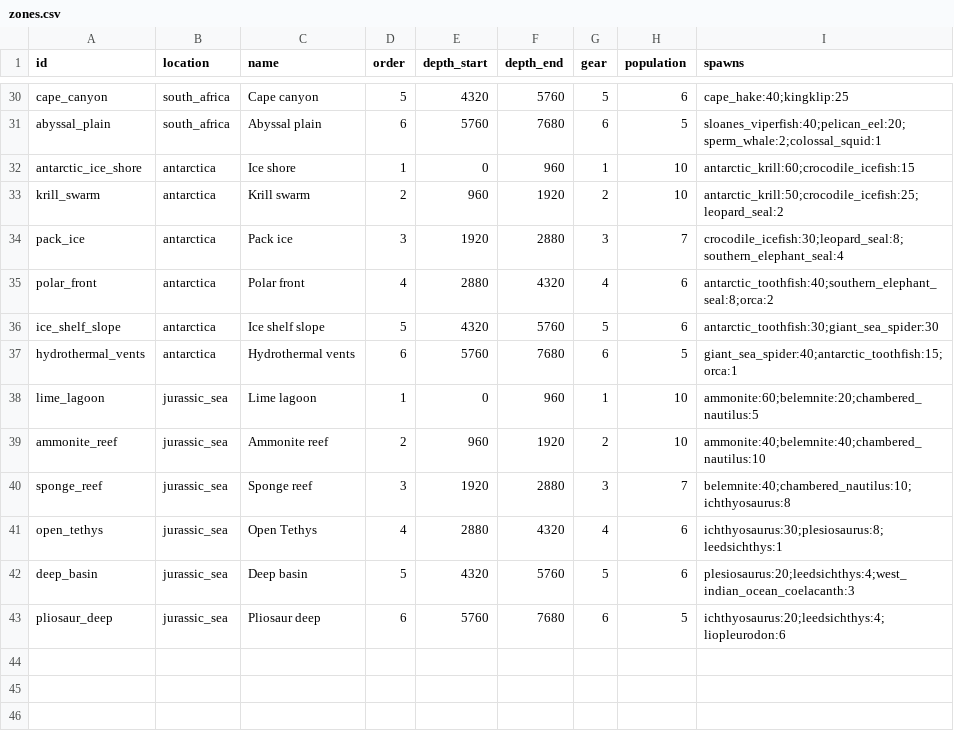
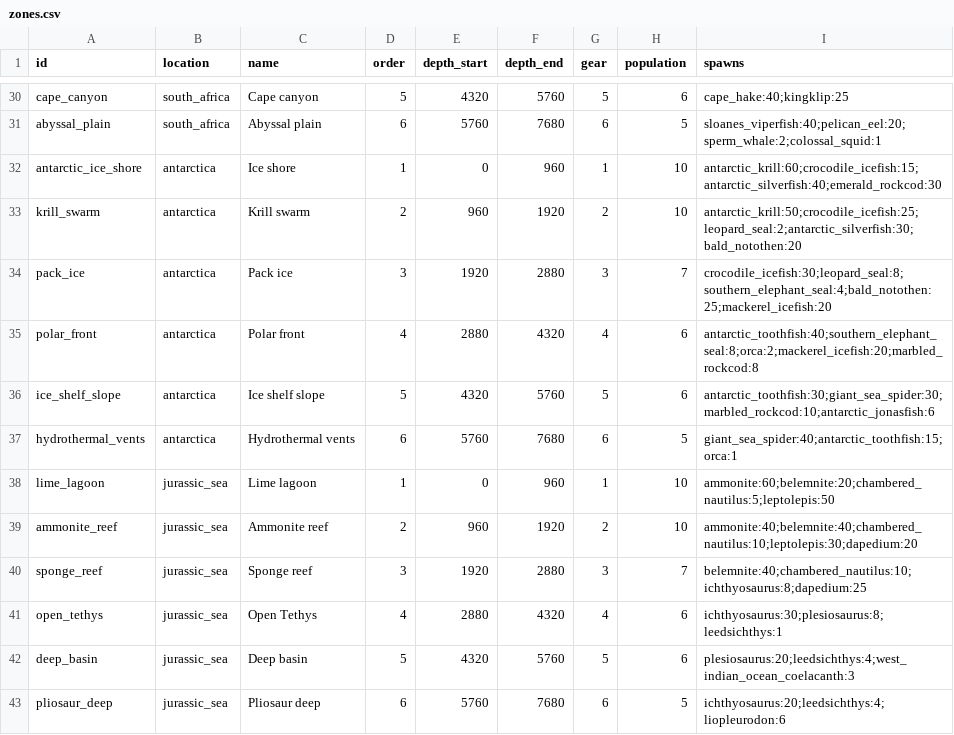
Before and after one commit to aceonline666/fishy-mcfish, a CSV file: data/zones.csv, drawn as a sheet; only a part is shown, gaps mark what is left out.

```diff
--- a/data/zones.csv
+++ b/data/zones.csv
@@ -31,11 +31,11 @@ cape_canyon,south_africa,Cape canyon,5,4320,5760,5,6,cape_hake:40;kingklip:25
 abyssal_plain,south_africa,Abyssal plain,6,5760,7680,6,5,sloanes_viperfish:40;pelican_eel:20;sperm_whale:2;colossal_squid:1
-antarctic_ice_shore,antarctica,Ice shore,1,0,960,1,10,antarctic_krill:60;crocodile_icefish:15
-krill_swarm,antarctica,Krill swarm,2,960,1920,2,10,antarctic_krill:50;crocodile_icefish:25;leopard_seal:2
-pack_ice,antarctica,Pack ice,3,1920,2880,3,7,crocodile_icefish:30;leopard_seal:8;southern_elephant_seal:4
-polar_front,antarctica,Polar front,4,2880,4320,4,6,antarctic_toothfish:40;southern_elephant_seal:8;orca:2
-ice_shelf_slope,antarctica,Ice shelf slope,5,4320,5760,5,6,antarctic_toothfish:30;giant_sea_spider:30
+antarctic_ice_shore,antarctica,Ice shore,1,0,960,1,10,antarctic_krill:60;crocodile_icefish:15;antarctic_silverfish:40;emerald_rockcod:30
+krill_swarm,antarctica,Krill swarm,2,960,1920,2,10,antarctic_krill:50;crocodile_icefish:25;leopard_seal:2;antarctic_silverfish:30;bald_notothen:20
+pack_ice,antarctica,Pack ice,3,1920,2880,3,7,crocodile_icefish:30;leopard_seal:8;southern_elephant_seal:4;bald_notothen:25;mackerel_icefish:20
+polar_front,antarctica,Polar front,4,2880,4320,4,6,antarctic_toothfish:40;southern_elephant_seal:8;orca:2;mackerel_icefish:20;marbled_rockcod:8
+ice_shelf_slope,antarctica,Ice shelf slope,5,4320,5760,5,6,antarctic_toothfish:30;giant_sea_spider:30;marbled_rockcod:10;antarctic_jonasfish:6
 hydrothermal_vents,antarctica,Hydrothermal vents,6,5760,7680,6,5,giant_sea_spider:40;antarctic_toothfish:15;orca:1
-lime_lagoon,jurassic_sea,Lime lagoon,1,0,960,1,10,ammonite:60;belemnite:20;chambered_nautilus:5
-ammonite_reef,jurassic_sea,Ammonite reef,2,960,1920,2,10,ammonite:40;belemnite:40;chambered_nautilus:10
-sponge_reef,jurassic_sea,Sponge reef,3,1920,2880,3,7,belemnite:40;chambered_nautilus:10;ichthyosaurus:8
+lime_lagoon,jurassic_sea,Lime lagoon,1,0,960,1,10,ammonite:60;belemnite:20;chambered_nautilus:5;leptolepis:50
+ammonite_reef,jurassic_sea,Ammonite reef,2,960,1920,2,10,ammonite:40;belemnite:40;chambered_nautilus:10;leptolepis:30;dapedium:20
+sponge_reef,jurassic_sea,Sponge reef,3,1920,2880,3,7,belemnite:40;chambered_nautilus:10;ichthyosaurus:8;dapedium:25
 open_tethys,jurassic_sea,Open Tethys,4,2880,4320,4,6,ichthyosaurus:30;plesiosaurus:8;leedsichthys:1
```
Also changed, not shown: data/species.csv, 43 other files.
